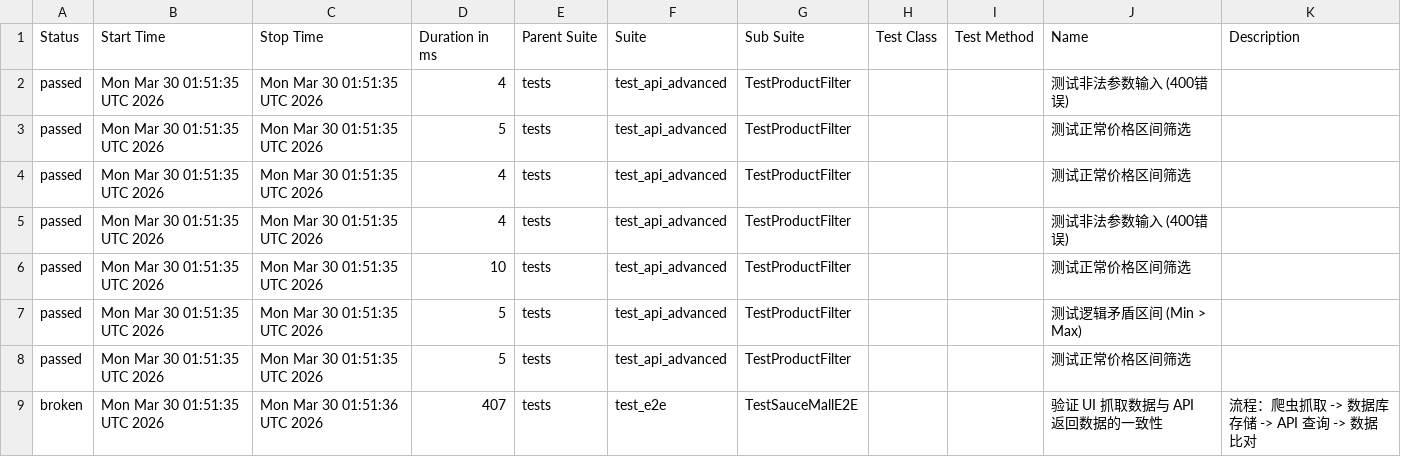
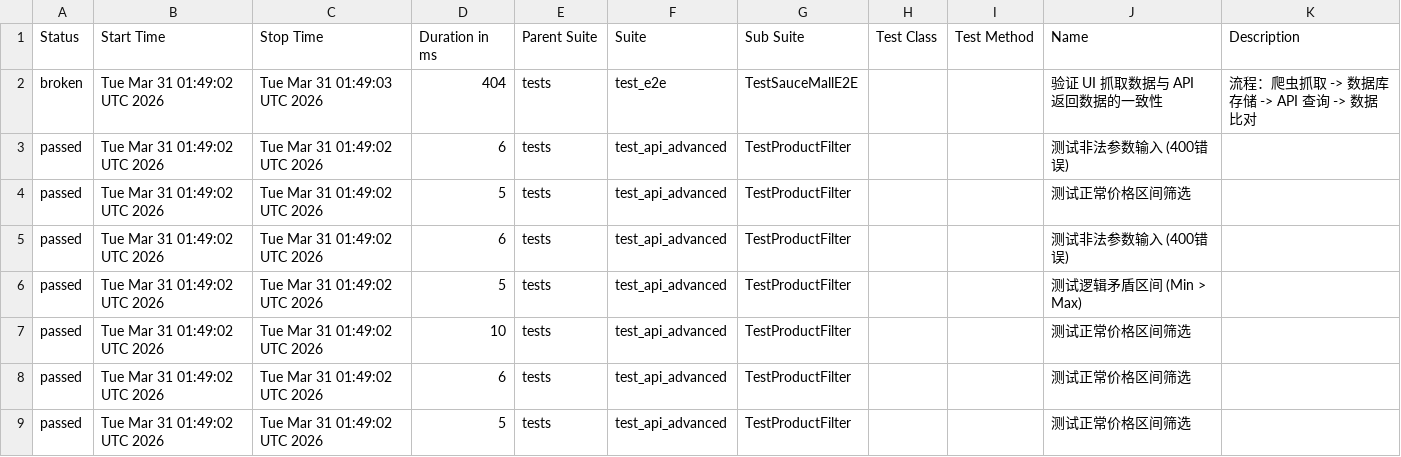
Before and after one commit to Junx20710/SauceMall-Monitor, a CSV file: data/suites.csv, drawn as a sheet.

Commit message:
Deploying to gh-pages from @ Junx20710/SauceMall-Monitor@1caa9ab313e35e4c0f4a30c7490494abbd996b5e 🚀

```diff
--- a/data/suites.csv
+++ b/data/suites.csv
@@ -1,9 +1,9 @@
 "Status","Start Time","Stop Time","Duration in ms","Parent Suite","Suite","Sub Suite","Test Class","Test Method","Name","Description"
-"passed","Mon Mar 30 01:51:35 UTC 2026","Mon Mar 30 01:51:35 UTC 2026","4","tests","test_api_advanced","TestProductFilter","","","测试非法参数输入 (400错误)",""
-"passed","Mon Mar 30 01:51:35 UTC 2026","Mon Mar 30 01:51:35 UTC 2026","5","tests","test_api_advanced","TestProductFilter","","","测试正常价格区间筛选",""
-"passed","Mon Mar 30 01:51:35 UTC 2026","Mon Mar 30 01:51:35 UTC 2026","4","tests","test_api_advanced","TestProductFilter","","","测试正常价格区间筛选",""
-"passed","Mon Mar 30 01:51:35 UTC 2026","Mon Mar 30 01:51:35 UTC 2026","4","tests","test_api_advanced","TestProductFilter","","","测试非法参数输入 (400错误)",""
-"passed","Mon Mar 30 01:51:35 UTC 2026","Mon Mar 30 01:51:35 UTC 2026","10","tests","test_api_advanced","TestProductFilter","","","测试正常价格区间筛选",""
-"passed","Mon Mar 30 01:51:35 UTC 2026","Mon Mar 30 01:51:35 UTC 2026","5","tests","test_api_advanced","TestProductFilter","","","测试逻辑矛盾区间 (Min > Max)",""
-"passed","Mon Mar 30 01:51:35 UTC 2026","Mon Mar 30 01:51:35 UTC 2026","5","tests","test_api_advanced","TestProductFilter","","","测试正常价格区间筛选",""
-"broken","Mon Mar 30 01:51:35 UTC 2026","Mon Mar 30 01:51:36 UTC 2026","407","tests","test_e2e","TestSauceMallE2E","","","验证 UI 抓取数据与 API 返回数据的一致性","流程：爬虫抓取 -> 数据库存储 -> API 查询 -> 数据比对"
+"broken","Tue Mar 31 01:49:02 UTC 2026","Tue Mar 31 01:49:03 UTC 2026","404","tests","test_e2e","TestSauceMallE2E","","","验证 UI 抓取数据与 API 返回数据的一致性","流程：爬虫抓取 -> 数据库存储 -> API 查询 -> 数据比对"
+"passed","Tue Mar 31 01:49:02 UTC 2026","Tue Mar 31 01:49:02 UTC 2026","6","tests","test_api_advanced","TestProductFilter","","","测试非法参数输入 (400错误)",""
+"passed","Tue Mar 31 01:49:02 UTC 2026","Tue Mar 31 01:49:02 UTC 2026","5","tests","test_api_advanced","TestProductFilter","","","测试正常价格区间筛选",""
+"passed","Tue Mar 31 01:49:02 UTC 2026","Tue Mar 31 01:49:02 UTC 2026","6","tests","test_api_advanced","TestProductFilter","","","测试非法参数输入 (400错误)",""
+"passed","Tue Mar 31 01:49:02 UTC 2026","Tue Mar 31 01:49:02 UTC 2026","5","tests","test_api_advanced","TestProductFilter","","","测试逻辑矛盾区间 (Min > Max)",""
+"passed","Tue Mar 31 01:49:02 UTC 2026","Tue Mar 31 01:49:02 UTC 2026","10","tests","test_api_advanced","TestProductFilter","","","测试正常价格区间筛选",""
+"passed","Tue Mar 31 01:49:02 UTC 2026","Tue Mar 31 01:49:02 UTC 2026","6","tests","test_api_advanced","TestProductFilter","","","测试正常价格区间筛选",""
+"passed","Tue Mar 31 01:49:02 UTC 2026","Tue Mar 31 01:49:02 UTC 2026","5","tests","test_api_advanced","TestProductFilter","","","测试正常价格区间筛选",""
```
Also changed, not shown: 35 other files.
